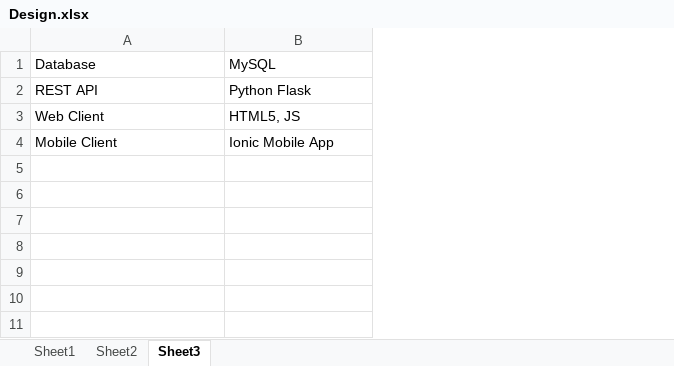
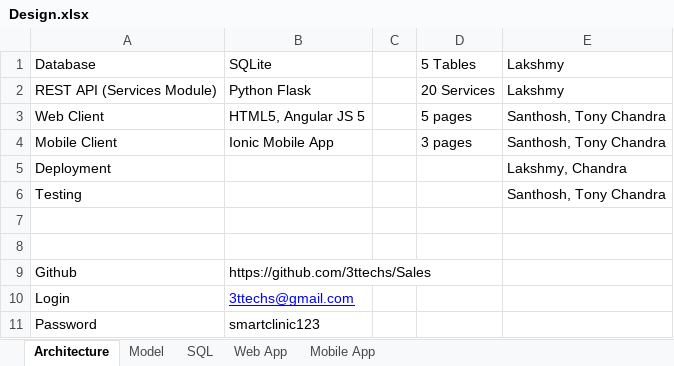
Before and after one commit to 3ttechs/Sales, an Excel workbook: Design.xlsx, sheet Architecture, drawn as a sheet; values as stored, in another font and other column widths than the file's, no borders; the diff names each change by its address in the sheet, - before the commit and + after, or states it on an @@ line.

```diff
--- a/Design.xlsx (sheet Architecture)
+++ b/Design.xlsx (sheet Architecture)
-sheet tab: Sheet1
+sheet tab: Model
-sheet tab: Sheet3
+sheet tab: Architecture
-sheet tab: Sheet2
+sheet tab: SQL
+sheet tab: Web App
+sheet tab: Mobile App
@@ sheet tab order changed: Architecture | Model | SQL | Web App | Mobile App @@
+column C, empty
+column D, rows 1-4: 5 Tables | 20 Services | 5 pages | 3 pages
+column E, rows 1-4: Lakshmy | Lakshmy | Santhosh, Tony Chandra | Santhosh, Tony Chandra
-B1: MySQL
+B1: SQLite
-A2: REST API
+A2: REST API (Services Module)
-B3: HTML5, JS
+B3: HTML5, Angular JS 5
+row 5: Deployment |  |  |  | Lakshmy, Chandra
+row 6: Testing |  |  |  | Santhosh, Tony Chandra
+row 7: (empty)
+row 8: (empty)
+row 9: Github | https://github.com/3ttechs/Sales
+row 10: Login | 3ttechs@gmail.com
+row 11: Password | smartclinic123
```
Also changed, not shown: sheet Model, charts or pictures, 2 other files.
